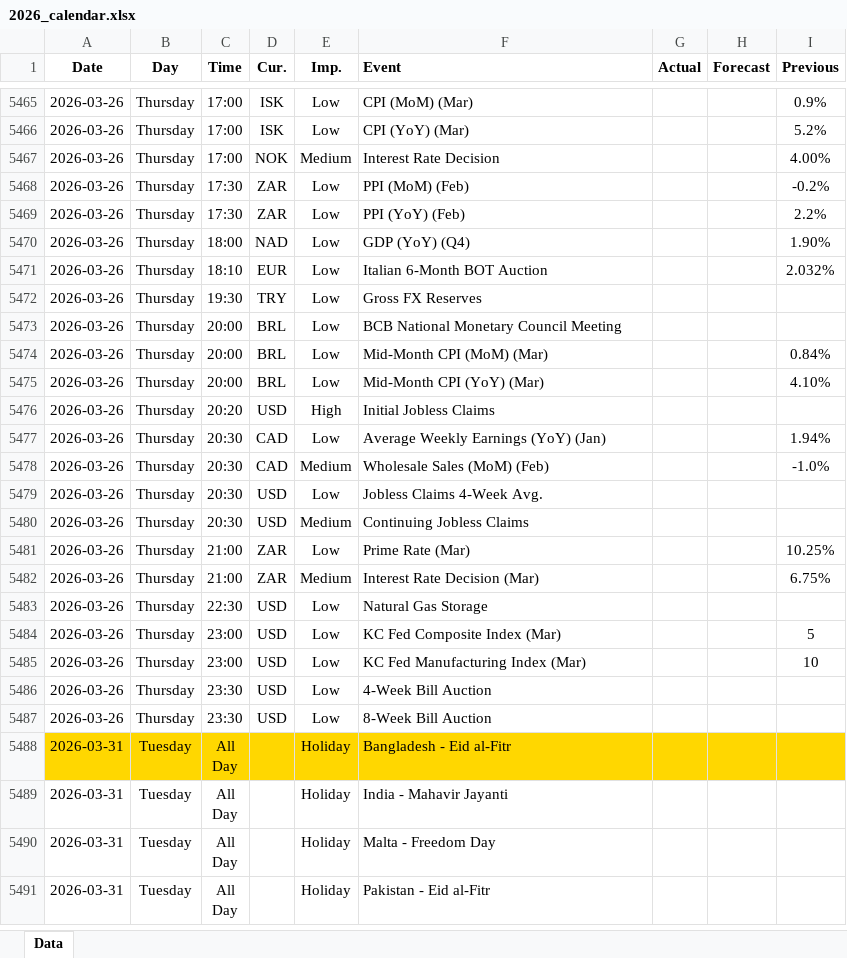
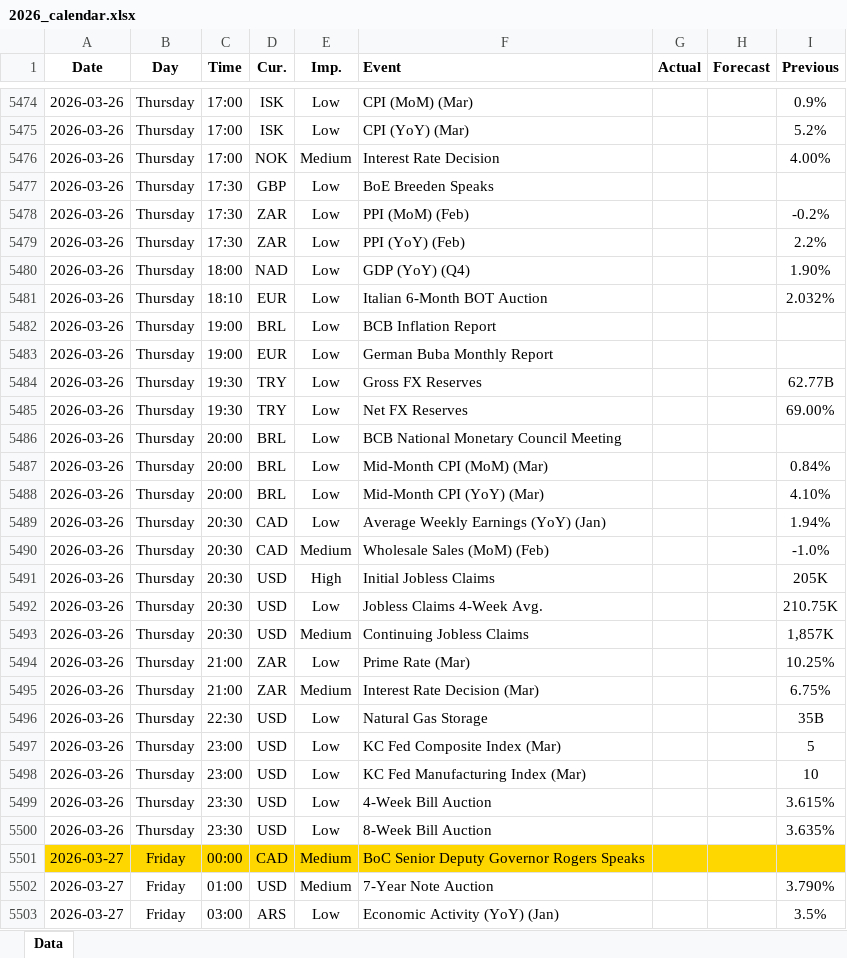
Before and after one commit to yiyousiow000814/XAUUSD-Calendar-Agent, an Excel workbook: data/Economic_Calendar/2026/2026_calendar.xlsx, sheet Data, drawn as a sheet; only a part is shown, gaps mark what is left out; the shorter side is filled out with more unchanged rows; values as stored, in another font and other column widths than the file's, no borders; removed rows and columns are numbered as before the commit, all else as after; the diff covers the shown part only; the diff names each change by its address in the sheet, - before the commit and + after, or states it on an @@ line.

```diff
--- a/data/Economic_Calendar/2026/2026_calendar.xlsx (sheet Data)
+++ b/data/Economic_Calendar/2026/2026_calendar.xlsx (sheet Data)
+row 5477: 2026-03-26 | Thursday | 17:30 | GBP | Low | BoE Breeden Speaks
+row 5482: 2026-03-26 | Thursday | 19:00 | BRL | Low | BCB Inflation Report
+row 5483: 2026-03-26 | Thursday | 19:00 | EUR | Low | German Buba Monthly Report
-I5484 (Previous): (empty)
+I5484 (Previous): 62.77B
+row 5485: 2026-03-26 | Thursday | 19:30 | TRY | Low | Net FX Reserves |  |  | 69.00%
-row 5476: 2026-03-26 | Thursday | 20:20 | USD | High | Initial Jobless Claims
+row 5491: 2026-03-26 | Thursday | 20:30 | USD | High | Initial Jobless Claims |  |  | 205K
-I5492 (Previous): (empty)
+I5492 (Previous): 210.75K
-I5493 (Previous): (empty)
+I5493 (Previous): 1,857K
-I5496 (Previous): (empty)
+I5496 (Previous): 35B
-I5499 (Previous): (empty)
+I5499 (Previous): 3.615%
-I5500 (Previous): (empty)
+I5500 (Previous): 3.635%
+row 5501: 2026-03-27 | Friday | 00:00 | CAD | Medium | BoC Senior Deputy Governor Rogers Speaks
+row 5502: 2026-03-27 | Friday | 01:00 | USD | Medium | 7-Year Note Auction |  |  | 3.790%
+row 5503: 2026-03-27 | Friday | 03:00 | ARS | Low | Economic Activity (YoY) (Jan) |  |  | 3.5%
```
Also changed, not shown: 91 added rows, 17 removed rows and 86 edited cells elsewhere in this sheet, 2 other files.
